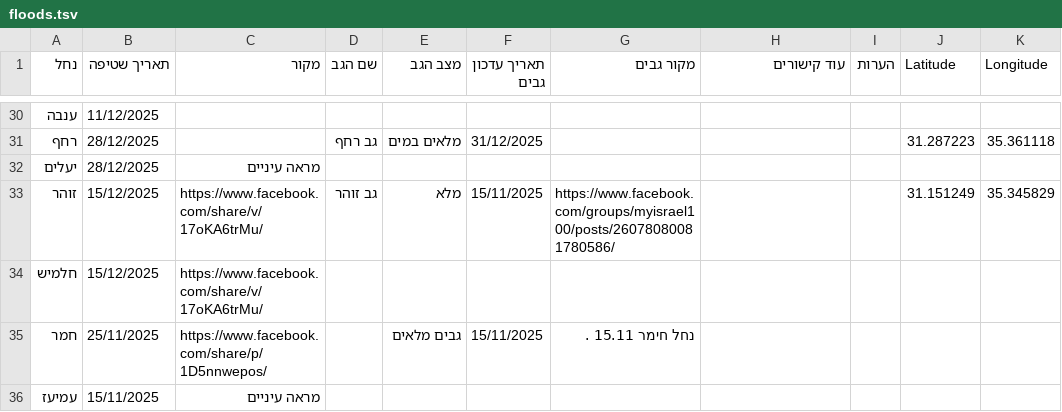
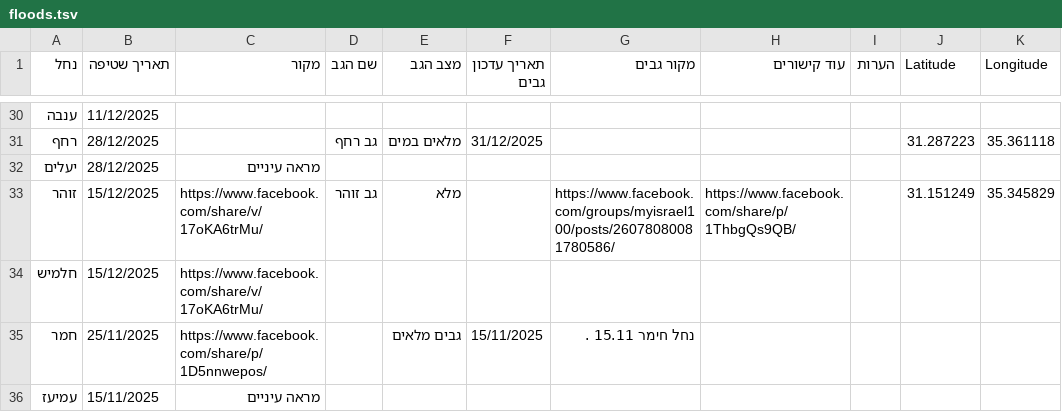
Before and after one commit to zstadler/IHMGeoJSONWaterholes, a TSV file: floods.tsv, drawn as a sheet; only a part is shown, gaps mark what is left out.

```diff
--- a/floods.tsv
+++ b/floods.tsv
@@ -32,3 +32,3 @@
 יעלים	28/12/2025	מראה עיניים								
-זוהר	15/12/2025	https://www.facebook.com/share/v/17oKA6trMu/	גב זוהר	מלא	15/11/2025	https://www.facebook.com/groups/myisrael100/posts/26078080081780586/			31.151249	35.345829
+זוהר	15/12/2025	https://www.facebook.com/share/v/17oKA6trMu/	גב זוהר	מלא		https://www.facebook.com/groups/myisrael100/posts/26078080081780586/	https://www.facebook.com/share/p/1ThbgQs9QB/		31.151249	35.345829
 חלמיש	15/12/2025	https://www.facebook.com/share/v/17oKA6trMu/								
```
